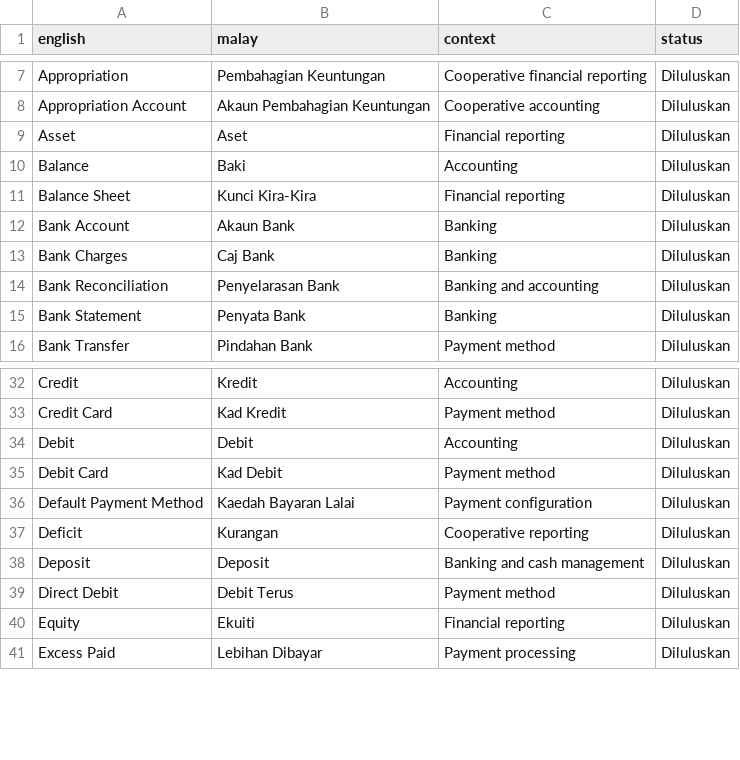
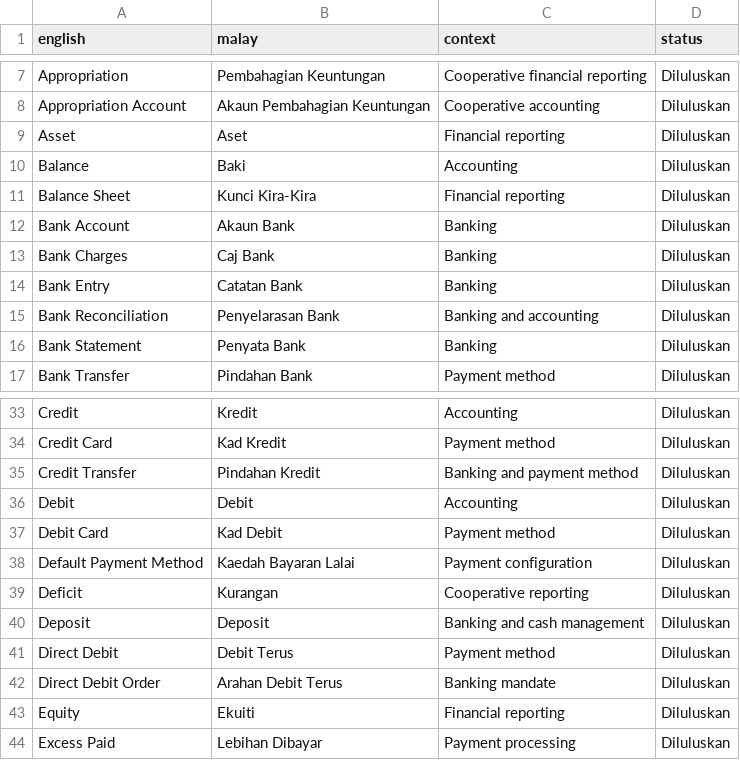
Before and after one commit to beebeecoop/Sengiala-Language-Pack, a CSV file: glossary/finance.csv, drawn as a sheet; only a part is shown, gaps mark what is left out.

Commit message:
docs: extend banking and cash glossary

```diff
--- a/glossary/finance.csv
+++ b/glossary/finance.csv
@@ -13,2 +13,3 @@ Bank Account,Akaun Bank,Banking,Diluluskan
 Bank Charges,Caj Bank,Banking,Diluluskan
+Bank Entry,Catatan Bank,Banking,Diluluskan
 Bank Reconciliation,Penyelarasan Bank,Banking and accounting,Diluluskan
@@ -33,2 +34,3 @@ Credit,Kredit,Accounting,Diluluskan
 Credit Card,Kad Kredit,Payment method,Diluluskan
+Credit Transfer,Pindahan Kredit,Banking and payment method,Diluluskan
 Debit,Debit,Accounting,Diluluskan
@@ -39,2 +41,3 @@ Deposit,Deposit,Banking and cash management,Diluluskan
 Direct Debit,Debit Terus,Payment method,Diluluskan
+Direct Debit Order,Arahan Debit Terus,Banking mandate,Diluluskan
 Equity,Ekuiti,Financial reporting,Diluluskan
```
